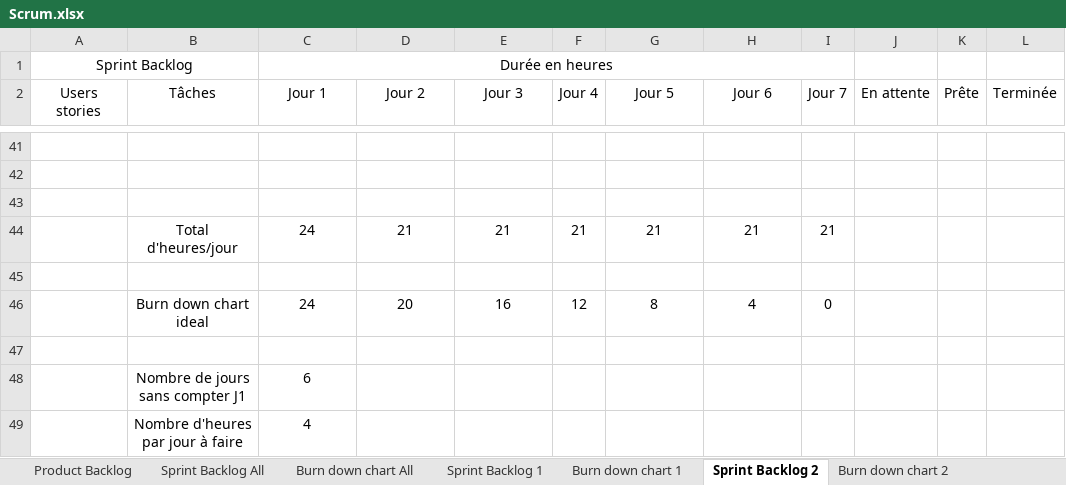
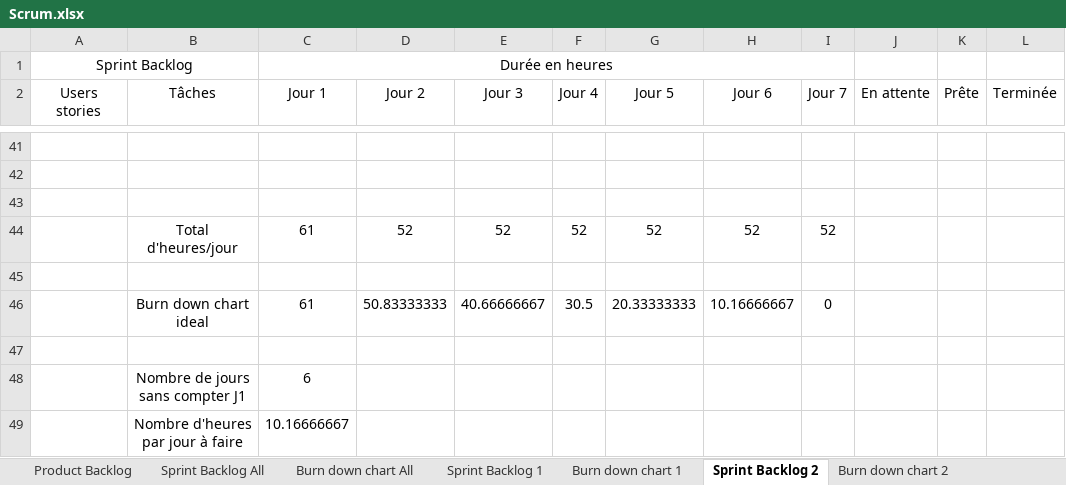
Before and after one commit to RiichD/WorldOfSprites, an Excel workbook: Scrum.xlsx, sheet Sprint Backlog 2, drawn as a sheet; only a part is shown, gaps mark what is left out; values as stored, in another font and other column widths than the file's, no borders; removed rows and columns are numbered as before the commit, all else as after; the diff covers the shown part only; the diff names each change by its address in the sheet, - before the commit and + after, or states it on an @@ line.

```diff
--- a/Scrum.xlsx (sheet Sprint Backlog 2)
+++ b/Scrum.xlsx (sheet Sprint Backlog 2)
-row 44:  | Total d'heures/jour | 24 | 21 | 21 | 21 | 21 | 21 | 21
+row 44:  | Total d'heures/jour | 61 | 52 | 52 | 52 | 52 | 52 | 52
-row 46:  | Burn down chart ideal | 24 | 20 | 16 | 12 | 8 | 4 | 0
+row 46:  | Burn down chart ideal | 61 | 50.83333333 | 40.66666667 | 30.5 | 20.33333333 | 10.16666667 | 0
-C49 (Jour 1): 4
+C49 (Jour 1): 10.16666667
```
Also changed, not shown: 9 added rows, 9 removed rows and 15 edited cells elsewhere in this sheet, charts or pictures, 14 other files.
